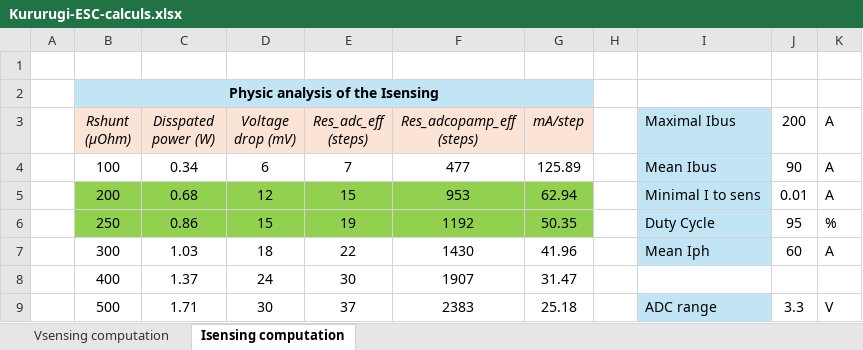
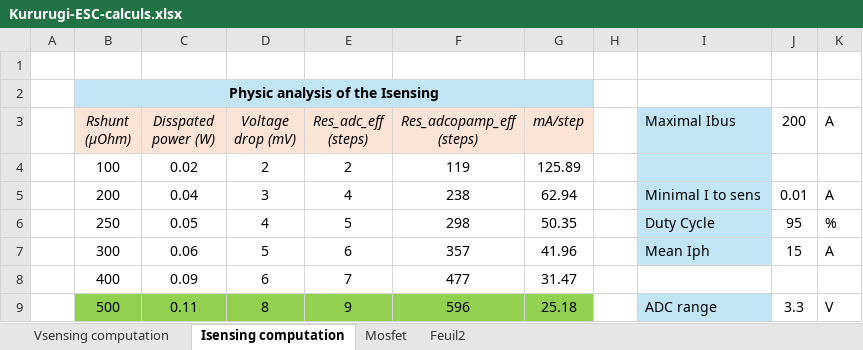
Before and after one commit to Bare-Metal-Foundry/Kururugi-ESC, an Excel workbook: resources/Kururugi-ESC-calculs.xlsx, sheet Isensing computation, drawn as a sheet; only a part is shown; values as stored, in another font and other column widths than the file's, no borders; the diff covers the shown part only; the diff names each change by its address in the sheet, - before the commit and + after, or states it on an @@ line.

```diff
--- a/resources/Kururugi-ESC-calculs.xlsx (sheet Isensing computation)
+++ b/resources/Kururugi-ESC-calculs.xlsx (sheet Isensing computation)
+sheet tab: Mosfet
+sheet tab: Feuil2
-C4 (Disspated power (W)): 0.34
+C4 (Disspated power (W)): 0.02
-D4 (Voltage drop (mV)): 6
+D4 (Voltage drop (mV)): 2
-E4 (Res_adc_eff (steps)): 7
+E4 (Res_adc_eff (steps)): 2
-F4 (Res_adcopamp_eff (steps)): 477
+F4 (Res_adcopamp_eff (steps)): 119
-I4 (Maximal Ibus): Mean Ibus
+I4 (Maximal Ibus): (empty)
-J4 (200): 90
+J4 (200): (empty)
-K4 (A): A
+K4 (A): (empty)
-B5:G6 fill: #92D050
+B5:G6 fill: none
-C5 (Disspated power (W)): 0.68
+C5 (Disspated power (W)): 0.04
-D5 (Voltage drop (mV)): 12
+D5 (Voltage drop (mV)): 3
-E5 (Res_adc_eff (steps)): 15
+E5 (Res_adc_eff (steps)): 4
-F5 (Res_adcopamp_eff (steps)): 953
+F5 (Res_adcopamp_eff (steps)): 238
-C6 (Disspated power (W)): 0.86
+C6 (Disspated power (W)): 0.05
-D6 (Voltage drop (mV)): 15
+D6 (Voltage drop (mV)): 4
-E6 (Res_adc_eff (steps)): 19
+E6 (Res_adc_eff (steps)): 5
-F6 (Res_adcopamp_eff (steps)): 1192
+F6 (Res_adcopamp_eff (steps)): 298
-C7 (Disspated power (W)): 1.03
+C7 (Disspated power (W)): 0.06
-D7 (Voltage drop (mV)): 18
+D7 (Voltage drop (mV)): 5
-E7 (Res_adc_eff (steps)): 22
+E7 (Res_adc_eff (steps)): 6
-F7 (Res_adcopamp_eff (steps)): 1430
+F7 (Res_adcopamp_eff (steps)): 357
-J7 (200): 60
+J7 (200): 15
-C8 (Disspated power (W)): 1.37
+C8 (Disspated power (W)): 0.09
-D8 (Voltage drop (mV)): 24
+D8 (Voltage drop (mV)): 6
-E8 (Res_adc_eff (steps)): 30
+E8 (Res_adc_eff (steps)): 7
-F8 (Res_adcopamp_eff (steps)): 1907
+F8 (Res_adcopamp_eff (steps)): 477
-B9:G9 fill: none
+B9:G9 fill: #92D050
-C9 (Disspated power (W)): 1.71
+C9 (Disspated power (W)): 0.11
-D9 (Voltage drop (mV)): 30
+D9 (Voltage drop (mV)): 8
-E9 (Res_adc_eff (steps)): 37
+E9 (Res_adc_eff (steps)): 9
-F9 (Res_adcopamp_eff (steps)): 2383
+F9 (Res_adcopamp_eff (steps)): 596
```
Also changed, not shown: 3 added rows and 20 edited cells elsewhere in this sheet, 18 other files.
